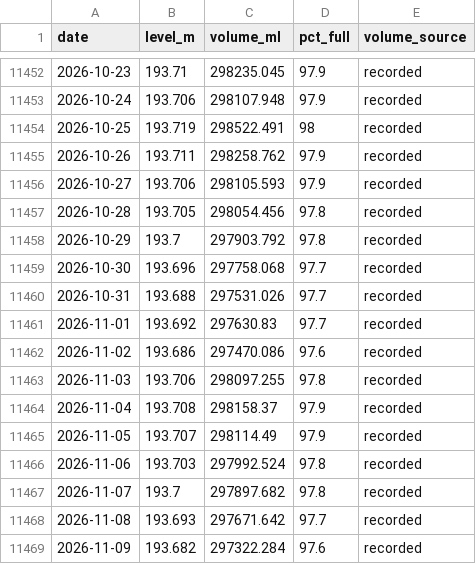
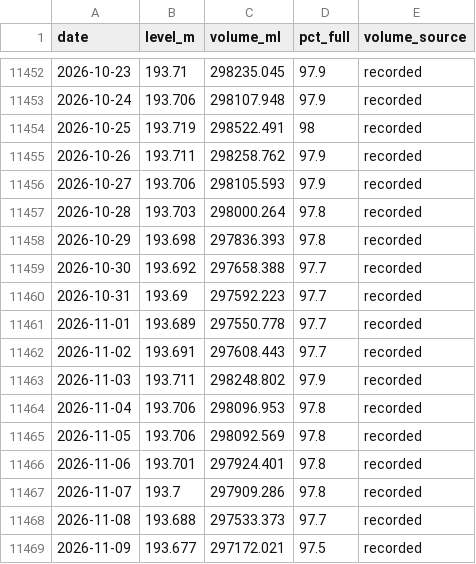
Before and after one commit to JLA92-bit/joshmakesgames-site, a CSV file: river-watch/data/storage/406219.csv, drawn as a sheet; only a part is shown, gaps mark what is left out.

```diff
--- a/river-watch/data/storage/406219.csv
+++ b/river-watch/data/storage/406219.csv
@@ -11456,14 +11456,14 @@ date,level_m,volume_ml,pct_full,volume_source
 2026-10-27,193.706,298105.593,97.9,recorded
-2026-10-28,193.705,298054.456,97.8,recorded
-2026-10-29,193.7,297903.792,97.8,recorded
-2026-10-30,193.696,297758.068,97.7,recorded
-2026-10-31,193.688,297531.026,97.7,recorded
-2026-11-01,193.692,297630.83,97.7,recorded
-2026-11-02,193.686,297470.086,97.6,recorded
-2026-11-03,193.706,298097.255,97.8,recorded
-2026-11-04,193.708,298158.37,97.9,recorded
-2026-11-05,193.707,298114.49,97.9,recorded
-2026-11-06,193.703,297992.524,97.8,recorded
-2026-11-07,193.7,297897.682,97.8,recorded
-2026-11-08,193.693,297671.642,97.7,recorded
-2026-11-09,193.682,297322.284,97.6,recorded
+2026-10-28,193.703,298000.264,97.8,recorded
+2026-10-29,193.698,297836.393,97.8,recorded
+2026-10-30,193.692,297658.388,97.7,recorded
+2026-10-31,193.69,297592.223,97.7,recorded
+2026-11-01,193.689,297550.778,97.7,recorded
+2026-11-02,193.691,297608.443,97.7,recorded
+2026-11-03,193.711,298248.802,97.9,recorded
+2026-11-04,193.706,298096.953,97.8,recorded
+2026-11-05,193.706,298092.569,97.8,recorded
+2026-11-06,193.701,297924.401,97.8,recorded
+2026-11-07,193.7,297909.286,97.8,recorded
+2026-11-08,193.688,297533.373,97.7,recorded
+2026-11-09,193.677,297172.021,97.5,recorded
```
Also changed, not shown: 6 other files.
